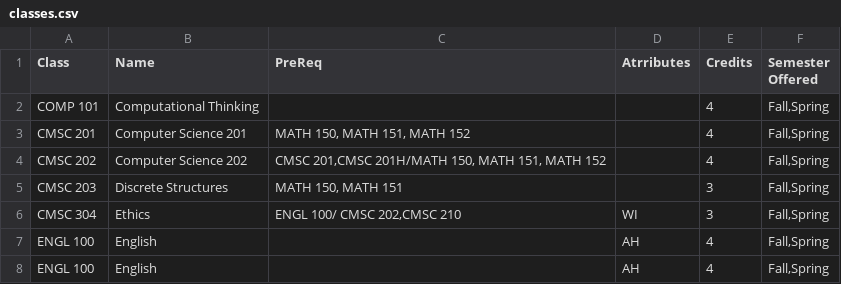
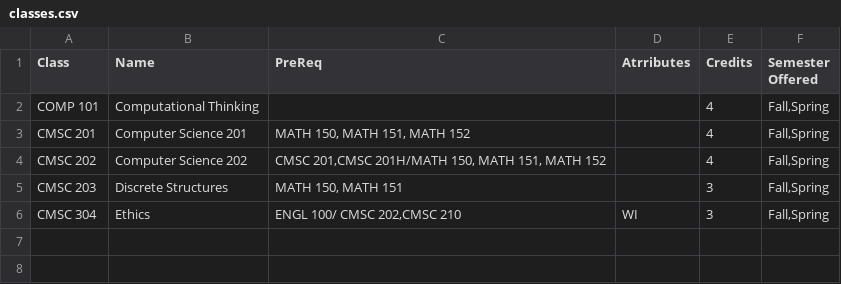
Before and after one commit to RaulJG2003/6_5_4YearPlanner, a CSV file: server/scripts/classes.csv, drawn as a sheet; the diff names each change by its address in the sheet, - before the commit and + after, or states it on an @@ line.

Commit message:
removed engl100 class from classes.csv

```diff
--- a/server/scripts/classes.csv
+++ b/server/scripts/classes.csv
-row 7: ENGL 100 | English |  | AH | 4 | Fall,Spring
-row 8: ENGL 100 | English |  | AH | 4 | Fall,Spring
```
